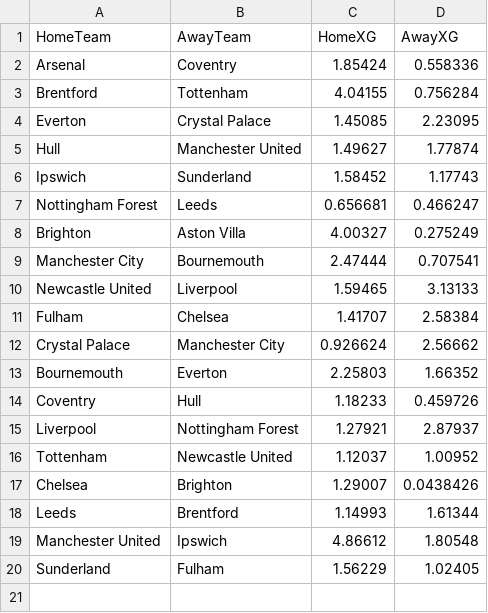
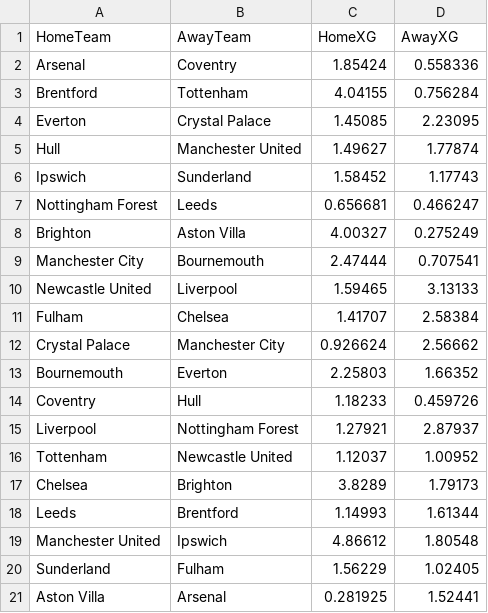
Before and after one commit to hphillips9/football-analysis, a CSV file: data/raw/understat/26-27.csv, drawn as a sheet.

```diff
--- a/data/raw/understat/26-27.csv
+++ b/data/raw/understat/26-27.csv
@@ -16,3 +16,3 @@ Liverpool,Nottingham Forest,1.27921,2.87937
 Tottenham,Newcastle United,1.12037,1.00952
-Chelsea,Brighton,1.29007,0.0438426
+Chelsea,Brighton,3.8289,1.79173
 Leeds,Brentford,1.14993,1.61344
@@ -20 +20,2 @@ Manchester United,Ipswich,4.86612,1.80548
 Sunderland,Fulham,1.56229,1.02405
+Aston Villa,Arsenal,0.281925,1.52441
```
Also changed, not shown: data/raw/Bets.csv, data/raw/EPL26-27.csv, 11 other files.
